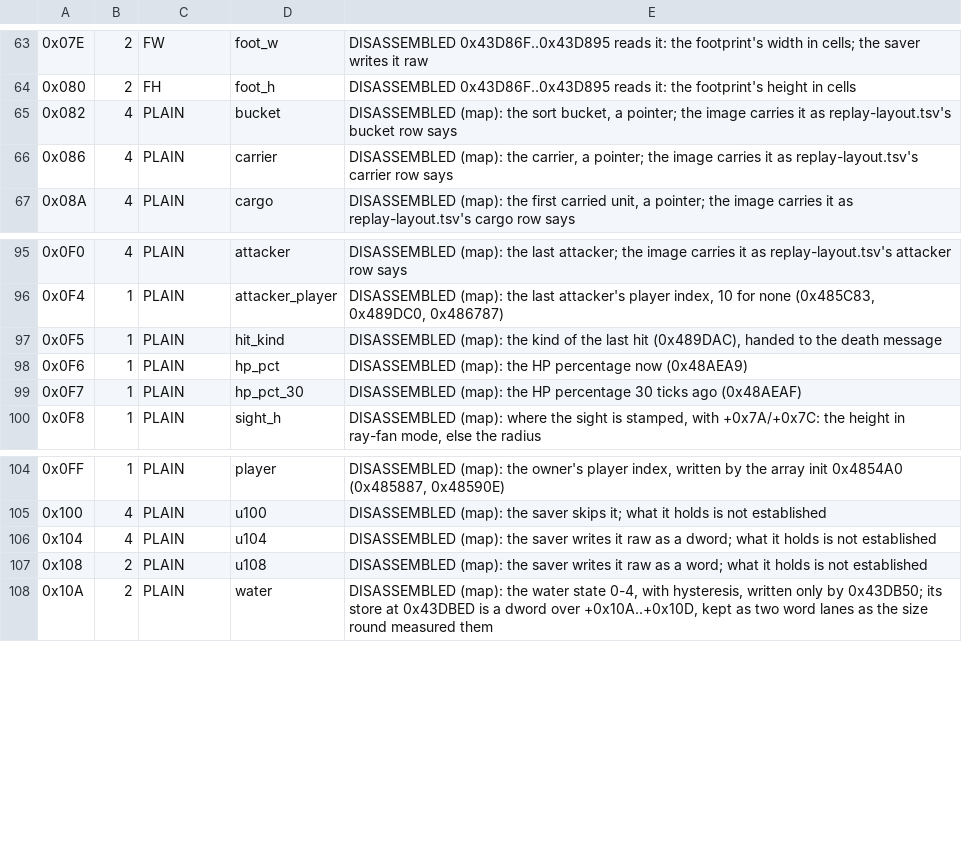
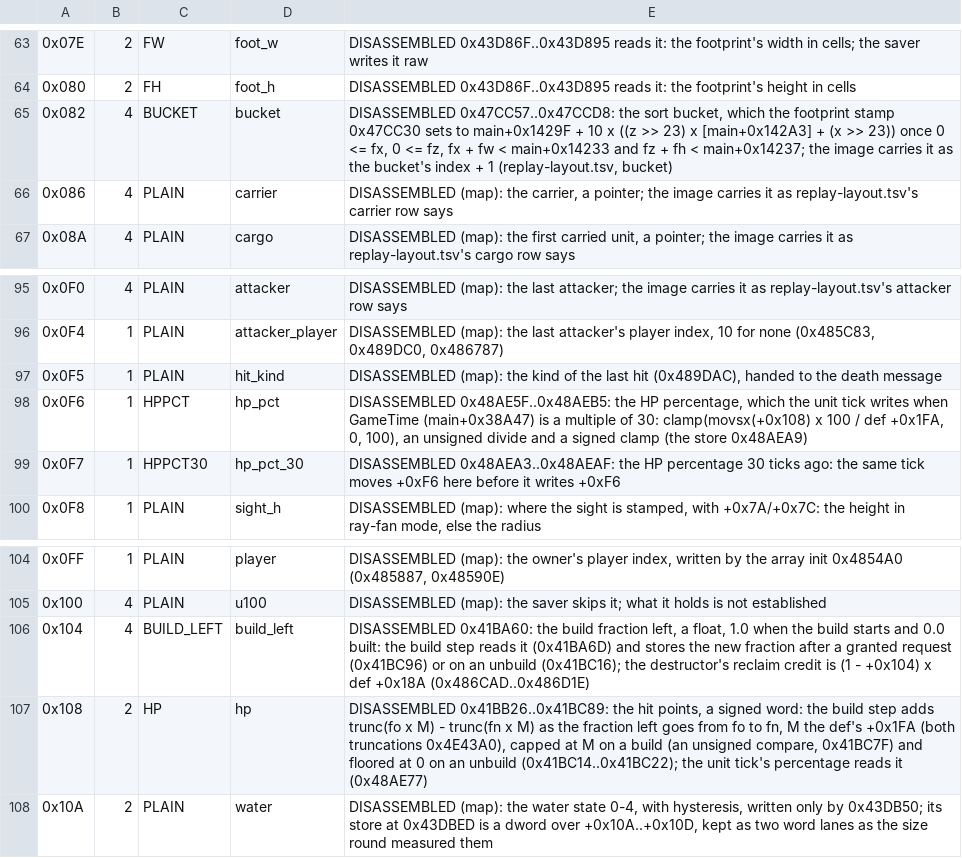
Before and after one commit to Code-Herder/ta-impure-patch, a TSV file: tagpu/ddraw/replay-lanes.tsv, drawn as a sheet; only a part is shown, gaps mark what is left out.

```diff
--- a/tagpu/ddraw/replay-lanes.tsv
+++ b/tagpu/ddraw/replay-lanes.tsv
@@ -64,3 +64,3 @@
 0x080	2	FH	foot_h	DISASSEMBLED 0x43D86F..0x43D895 reads it: the footprint's height in cells
-0x082	4	PLAIN	bucket	DISASSEMBLED (map): the sort bucket, a pointer; the image carries it as replay-layout.tsv's bucket row says
+0x082	4	BUCKET	bucket	DISASSEMBLED 0x47CC57..0x47CCD8: the sort bucket, which the footprint stamp 0x47CC30 sets to main+0x1429F + 10 x ((z >> 23) x [main+0x142A3] + (x >> 23)) once 0 <= fx, 0 <= fz, fx + fw < main+0x14233 and fz + fh < main+0x14237; the image carries it as the bucket's index + 1 (replay-layout.tsv, bucket)
 0x086	4	PLAIN	carrier	DISASSEMBLED (map): the carrier, a pointer; the image carries it as replay-layout.tsv's carrier row says
@@ -97,4 +97,4 @@
 0x0F5	1	PLAIN	hit_kind	DISASSEMBLED (map): the kind of the last hit (0x489DAC), handed to the death message
-0x0F6	1	PLAIN	hp_pct	DISASSEMBLED (map): the HP percentage now (0x48AEA9)
-0x0F7	1	PLAIN	hp_pct_30	DISASSEMBLED (map): the HP percentage 30 ticks ago (0x48AEAF)
+0x0F6	1	HPPCT	hp_pct	DISASSEMBLED 0x48AE5F..0x48AEB5: the HP percentage, which the unit tick writes when GameTime (main+0x38A47) is a multiple of 30: clamp(movsx(+0x108) x 100 / def +0x1FA, 0, 100), an unsigned divide and a signed clamp (the store 0x48AEA9)
+0x0F7	1	HPPCT30	hp_pct_30	DISASSEMBLED 0x48AEA3..0x48AEAF: the HP percentage 30 ticks ago: the same tick moves +0xF6 here before it writes +0xF6
 0x0F8	1	PLAIN	sight_h	DISASSEMBLED (map): where the sight is stamped, with +0x7A/+0x7C: the height in ray-fan mode, else the radius
@@ -105,4 +105,4 @@
 0x100	4	PLAIN	u100	DISASSEMBLED (map): the saver skips it; what it holds is not established
-0x104	4	PLAIN	u104	DISASSEMBLED (map): the saver writes it raw as a dword; what it holds is not established
-0x108	2	PLAIN	u108	DISASSEMBLED (map): the saver writes it raw as a word; what it holds is not established
+0x104	4	BUILD_LEFT	build_left	DISASSEMBLED 0x41BA60: the build fraction left, a float, 1.0 when the build starts and 0.0 built: the build step reads it (0x41BA6D) and stores the new fraction after a granted request (0x41BC96) or on an unbuild (0x41BC16); the destructor's reclaim credit is (1 - +0x104) x def +0x18A (0x486CAD..0x486D1E)
+0x108	2	HP	hp	DISASSEMBLED 0x41BB26..0x41BC89: the hit points, a signed word: the build step adds trunc(fo x M) - trunc(fn x M) as the fraction left goes from fo to fn, M the def's +0x1FA (both truncations 0x4E43A0), capped at M on a build (an unsigned compare, 0x41BC7F) and floored at 0 on an unbuild (0x41BC14..0x41BC22); the unit tick's percentage reads it (0x48AE77)
 0x10A	2	PLAIN	water	DISASSEMBLED (map): the water state 0-4, with hysteresis, written only by 0x43DB50; its store at 0x43DBED is a dword over +0x10A..+0x10D, kept as two word lanes as the size round measured them
```
Also changed, not shown: 19 other files.
